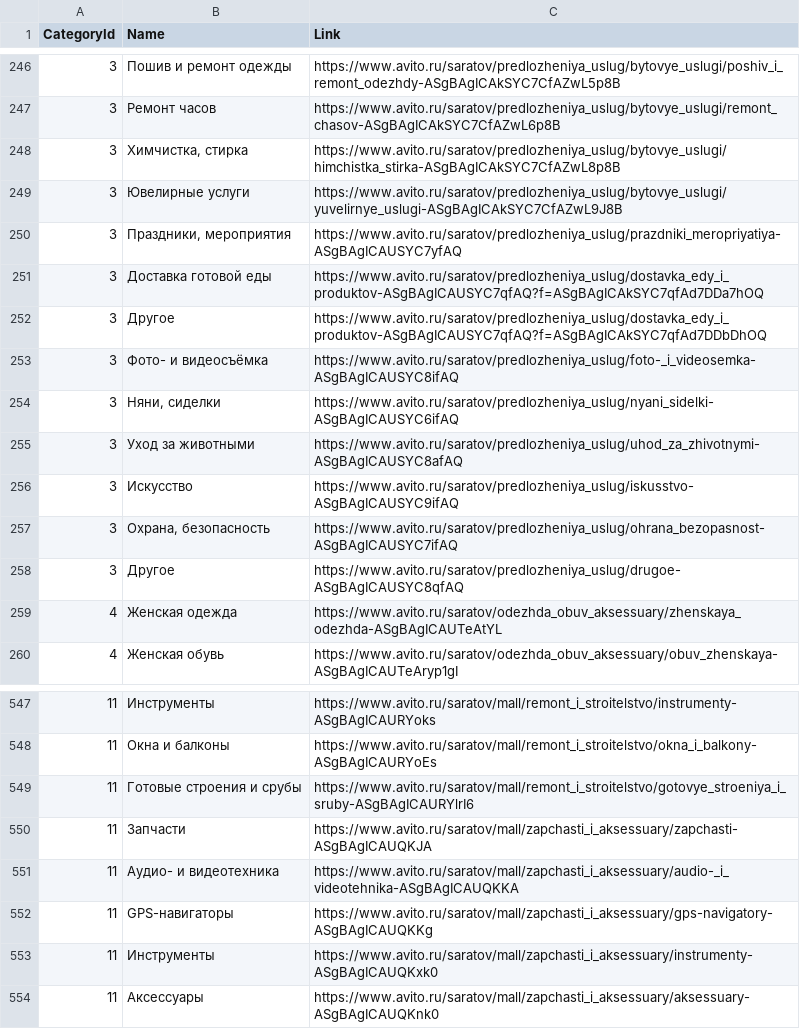
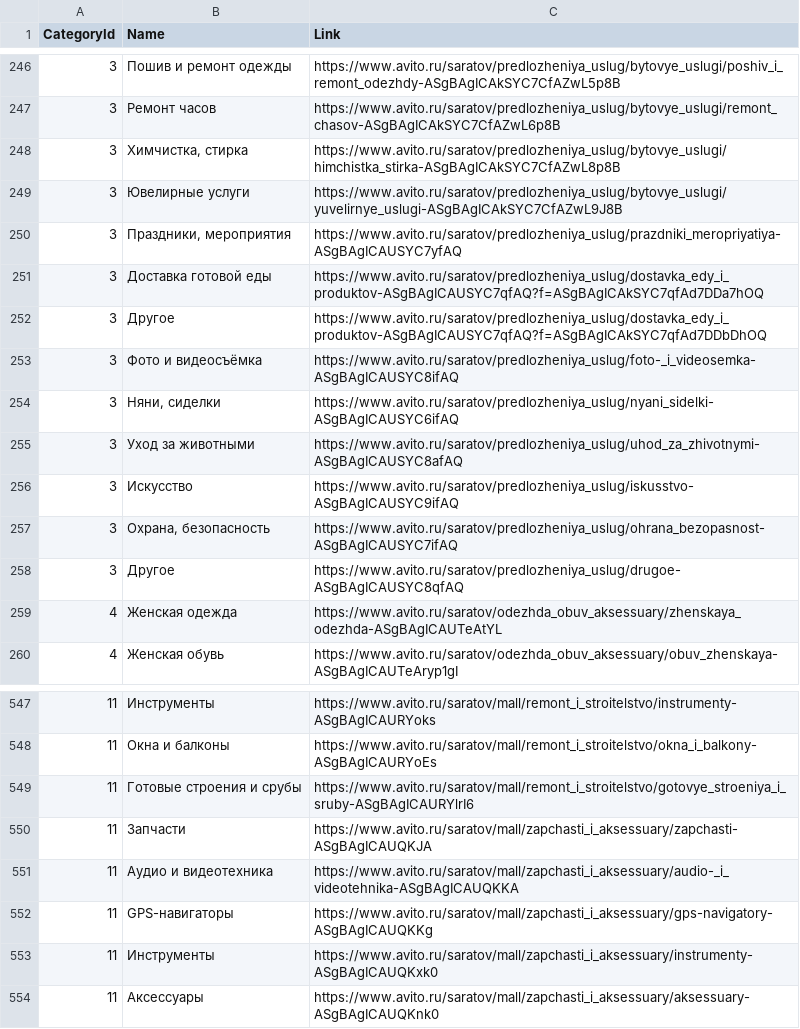
Before and after one commit to CtrlAL/NewAvitoParser, a CSV file: bin/SubCategories.csv, drawn as a sheet; only a part is shown, gaps mark what is left out.

```diff
--- a/bin/SubCategories.csv
+++ b/bin/SubCategories.csv
@@ -252,3 +252,3 @@ CategoryId,Name,Link
 3,Другое,https://www.avito.ru/saratov/predlozheniya_uslug/dostavka_edy_i_produktov-ASgBAgICAUSYC7qfAQ?f=ASgBAgICAkSYC7qfAd7DDbDhOQ
-3,Фото- и видеосъёмка,https://www.avito.ru/saratov/predlozheniya_uslug/foto-_i_videosemka-ASgBAgICAUSYC8ifAQ
+3,Фото и видеосъёмка,https://www.avito.ru/saratov/predlozheniya_uslug/foto-_i_videosemka-ASgBAgICAUSYC8ifAQ
 3,"Няни, сиделки",https://www.avito.ru/saratov/predlozheniya_uslug/nyani_sidelki-ASgBAgICAUSYC6ifAQ
@@ -550,3 +550,3 @@ CategoryId,Name,Link
 11,Запчасти,https://www.avito.ru/saratov/mall/zapchasti_i_aksessuary/zapchasti-ASgBAgICAUQKJA
-11,Аудио- и видеотехника,https://www.avito.ru/saratov/mall/zapchasti_i_aksessuary/audio-_i_videotehnika-ASgBAgICAUQKKA
+11,Аудио и видеотехника,https://www.avito.ru/saratov/mall/zapchasti_i_aksessuary/audio-_i_videotehnika-ASgBAgICAUQKKA
 11,GPS-навигаторы,https://www.avito.ru/saratov/mall/zapchasti_i_aksessuary/gps-navigatory-ASgBAgICAUQKKg
```
Also changed, not shown: bin/Elektronika/PropertyNamesElektronika.csv, 19 other files.
